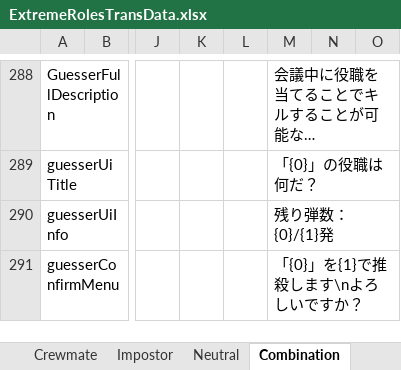
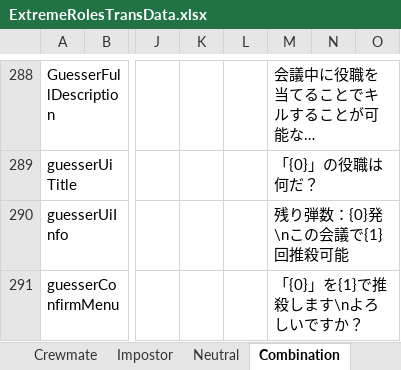
Before and after one commit to yukieiji/ExtremeRoles, an Excel workbook: ExtremeRolesTransData.xlsx, sheet Combination, drawn as a sheet; only a part is shown, gaps mark what is left out; long unchanged cells end in …; values as stored, in another font and other column widths than the file's, no borders; the diff names each change by its address in the sheet, - before the commit and + after, or states it on an @@ line.

```diff
--- a/ExtremeRolesTransData.xlsx (sheet Combination)
+++ b/ExtremeRolesTransData.xlsx (sheet Combination)
-M290: 残り弾数：{0}/{1}発
+M290: 残り弾数：{0}発\nこの会議で{1}回推殺可能
```
Also changed, not shown: 1 other file.
